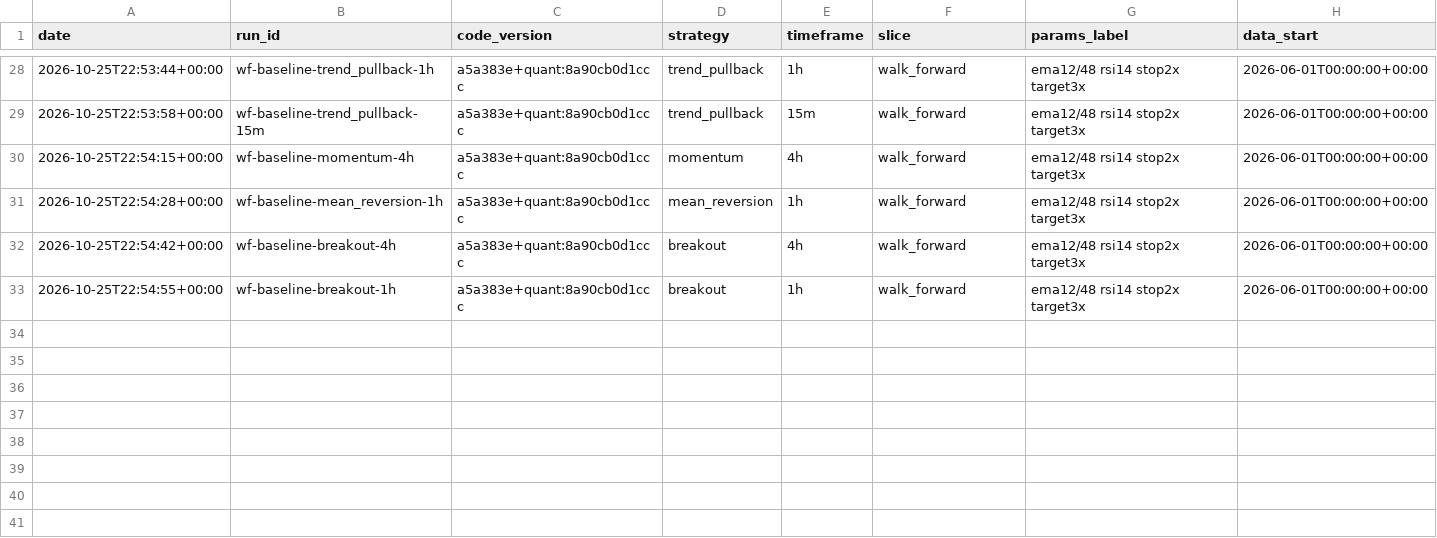
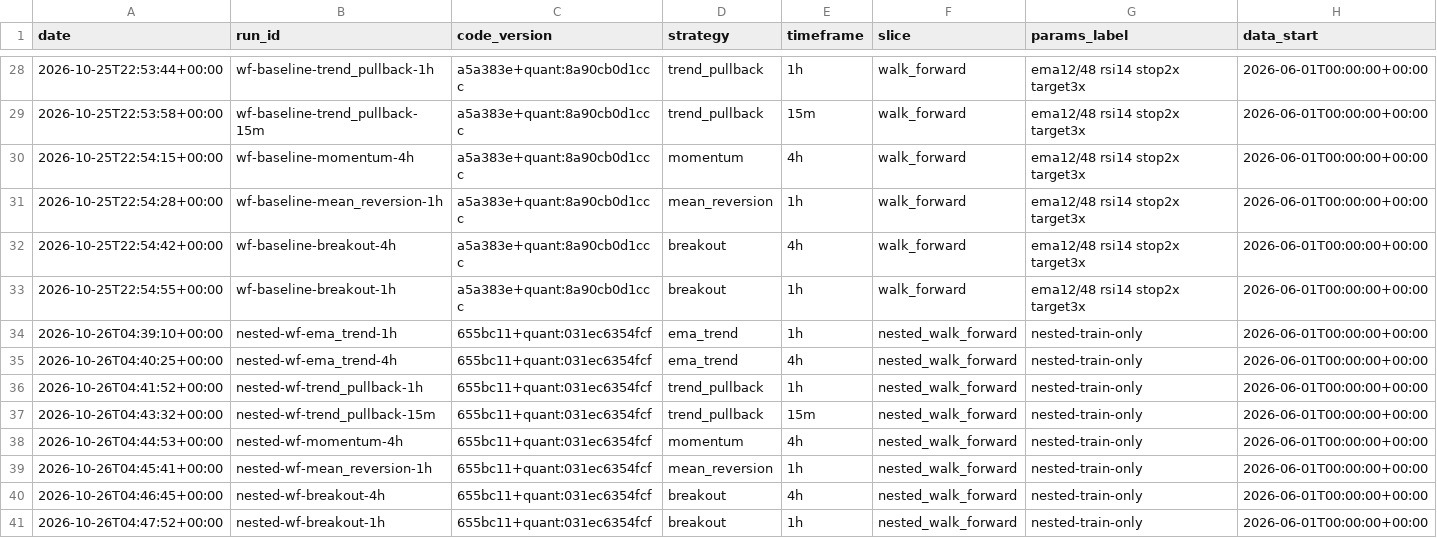
Before and after one commit to mrabolfazl13/crypto-agentic-trader-kit, a CSV file: EXPERIMENT_LOG.csv, drawn as a sheet; only a part is shown, gaps mark what is left out; rows hold the shown columns only; the diff names each change by its address in the sheet, - before the commit and + after, or states it on an @@ line.

Commit message:
add a benchmark-relative gate and nested walk-forward optimization
Positive net return is not an edge when buy & hold paid more: the acceptance
gate now requires both the validation slice and the walk-forward sum to beat a
cost-aware benchmark. The nested runner tunes only inside each fold's train
slice, selects finalists on an inner slice, and never reads the final holdout.
All eight configurations still fail, so the negative result is preserved.

```diff
--- a/EXPERIMENT_LOG.csv
+++ b/EXPERIMENT_LOG.csv
+row 34: 2026-10-26T04:39:10+00:00 | nested-wf-ema_trend-1h | 655bc11+quant:031ec6354fcf | ema_trend | 1h | nested_walk_forward | nested-train-only | 2026-06-01T00:00:00+00:00
+row 35: 2026-10-26T04:40:25+00:00 | nested-wf-ema_trend-4h | 655bc11+quant:031ec6354fcf | ema_trend | 4h | nested_walk_forward | nested-train-only | 2026-06-01T00:00:00+00:00
+row 36: 2026-10-26T04:41:52+00:00 | nested-wf-trend_pullback-1h | 655bc11+quant:031ec6354fcf | trend_pullback | 1h | nested_walk_forward | nested-train-only | 2026-06-01T00:00:00+00:00
+row 37: 2026-10-26T04:43:32+00:00 | nested-wf-trend_pullback-15m | 655bc11+quant:031ec6354fcf | trend_pullback | 15m | nested_walk_forward | nested-train-only | 2026-06-01T00:00:00+00:00
+row 38: 2026-10-26T04:44:53+00:00 | nested-wf-momentum-4h | 655bc11+quant:031ec6354fcf | momentum | 4h | nested_walk_forward | nested-train-only | 2026-06-01T00:00:00+00:00
+row 39: 2026-10-26T04:45:41+00:00 | nested-wf-mean_reversion-1h | 655bc11+quant:031ec6354fcf | mean_reversion | 1h | nested_walk_forward | nested-train-only | 2026-06-01T00:00:00+00:00
+row 40: 2026-10-26T04:46:45+00:00 | nested-wf-breakout-4h | 655bc11+quant:031ec6354fcf | breakout | 4h | nested_walk_forward | nested-train-only | 2026-06-01T00:00:00+00:00
+row 41: 2026-10-26T04:47:52+00:00 | nested-wf-breakout-1h | 655bc11+quant:031ec6354fcf | breakout | 1h | nested_walk_forward | nested-train-only | 2026-06-01T00:00:00+00:00
```
Also changed, not shown: 10 other files.
